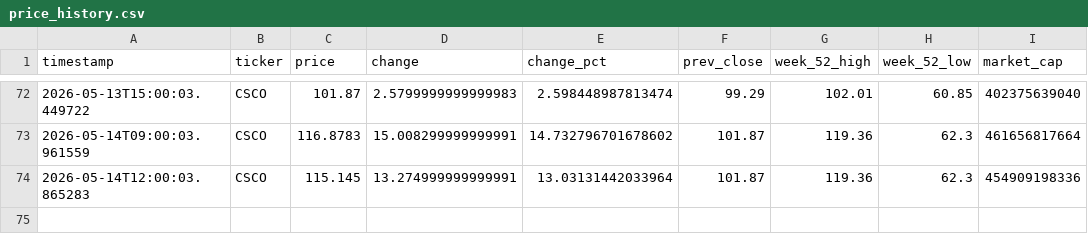
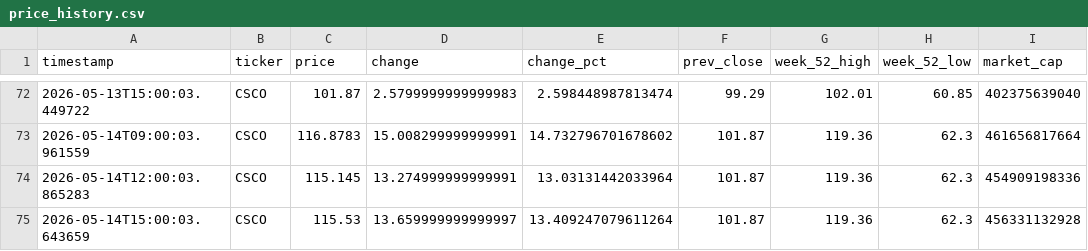
Before and after one commit to melidrisi/cisco-stock-monitor, a CSV file: price_history.csv, drawn as a sheet; only a part is shown, gaps mark what is left out.

Commit message:
data: CSCO price snapshot 2026-05-14 15:00 PDT

```diff
--- a/price_history.csv
+++ b/price_history.csv
@@ -74 +74,2 @@ timestamp,ticker,price,change,change_pct,prev_close,week_52_high,week_52_low,mar
 2026-05-14T12:00:03.865283,CSCO,115.145,13.274999999999991,13.03131442033964,101.87,119.36,62.3,454909198336
+2026-05-14T15:00:03.643659,CSCO,115.53,13.659999999999997,13.409247079611264,101.87,119.36,62.3,456331132928
```
